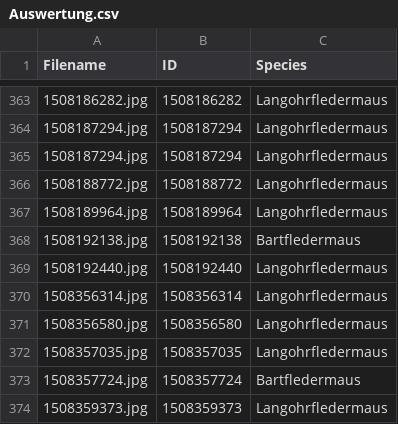
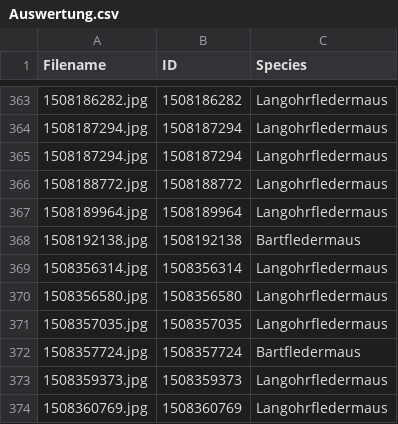
Before and after one commit to Muawag/ML-Bib, a CSV file: Auswertung.csv, drawn as a sheet; only a part is shown, gaps mark what is left out; the shorter side is filled out with more unchanged rows.

```diff
--- a/Auswertung.csv
+++ b/Auswertung.csv
@@ -368,3 +368,2 @@ Filename;ID;Species
 1508192138.jpg;1508192138;Bartfledermaus
-1508192440.jpg;1508192440;Langohrfledermaus
 1508356314.jpg;1508356314;Langohrfledermaus
```
Also changed, not shown: 8 other files.
